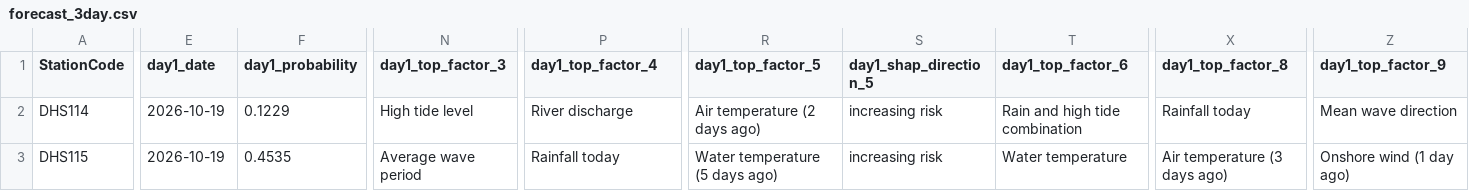
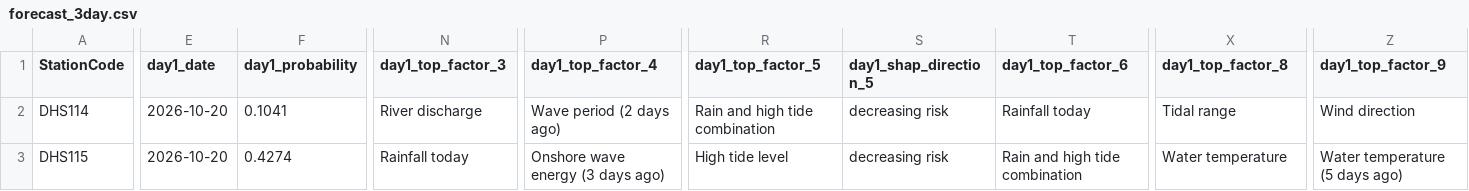
Before and after one commit to eymoney13/hermosa-pilot-dashboard, a CSV file: public/data/hermosa/forecast_3day.csv, drawn as a sheet; only a part is shown, gaps mark what is left out; the diff covers the shown part only; the diff names each change by its address in the sheet, - before the commit and + after, or states it on an @@ line.

```diff
--- a/public/data/hermosa/forecast_3day.csv
+++ b/public/data/hermosa/forecast_3day.csv
-E2:E3 (day1_date): 2026-10-19
+E2:E3 (day1_date): 2026-10-20
-F2 (day1_probability): 0.1229
+F2 (day1_probability): 0.1041
-N2 (day1_top_factor_3): High tide level
+N2 (day1_top_factor_3): River discharge
-P2 (day1_top_factor_4): River discharge
+P2 (day1_top_factor_4): Wave period (2 days ago)
-R2 (day1_top_factor_5): Air temperature (2 days ago)
+R2 (day1_top_factor_5): Rain and high tide combination
-S2:S3 (day1_shap_direction_5): increasing risk
+S2:S3 (day1_shap_direction_5): decreasing risk
-T2 (day1_top_factor_6): Rain and high tide combination
+T2 (day1_top_factor_6): Rainfall today
-X2 (day1_top_factor_8): Rainfall today
+X2 (day1_top_factor_8): Tidal range
-Z2 (day1_top_factor_9): Mean wave direction
+Z2 (day1_top_factor_9): Wind direction
-F3 (day1_probability): 0.4535
+F3 (day1_probability): 0.4274
-N3 (day1_top_factor_3): Average wave period
+N3 (day1_top_factor_3): Rainfall today
-P3 (day1_top_factor_4): Rainfall today
+P3 (day1_top_factor_4): Onshore wave energy (3 days ago)
-R3 (day1_top_factor_5): Water temperature (5 days ago)
+R3 (day1_top_factor_5): High tide level
-T3 (day1_top_factor_6): Water temperature
+T3 (day1_top_factor_6): Rain and high tide combination
-X3 (day1_top_factor_8): Air temperature (3 days ago)
+X3 (day1_top_factor_8): Water temperature
-Z3 (day1_top_factor_9): Onshore wind (1 day ago)
+Z3 (day1_top_factor_9): Water temperature (5 days ago)
```
Also changed, not shown: 168 edited cells elsewhere in this file, public/data/hermosa/history_3day.csv, public/data/hermosa/nowcast_latest.csv.
